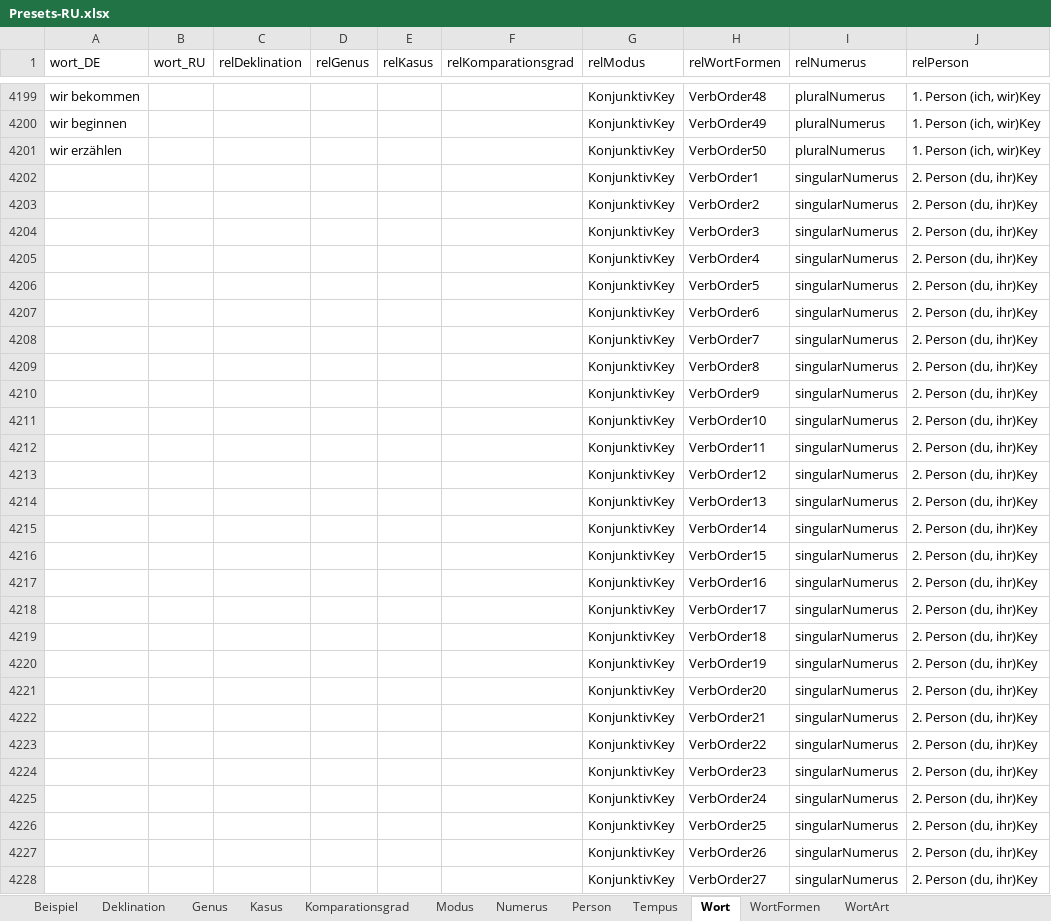
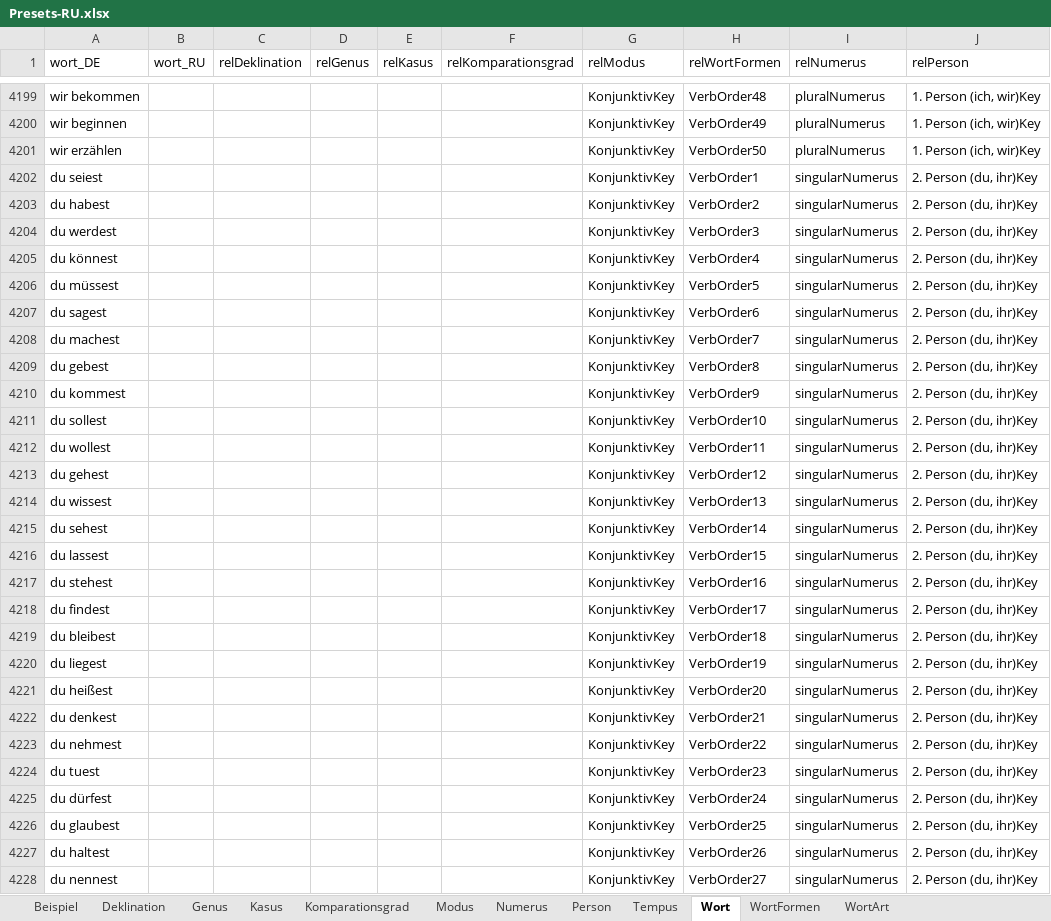
Before and after one commit to AdvancedResearches/AutoLehrer, an Excel workbook: Presets preparation/Presets-RU.xlsx, sheet Wort, drawn as a sheet; only a part is shown, gaps mark what is left out; values as stored, in another font and other column widths than the file's, no borders; table styles not drawn; the diff covers the shown part only; the diff names each change by its address in the sheet, - before the commit and + after, or states it on an @@ line.

Commit message:
1.0.2.0: Alle formen des Verbes - 1 - imperative und konjunktiv

```diff
--- a/Presets preparation/Presets-RU.xlsx (sheet Wort)
+++ b/Presets preparation/Presets-RU.xlsx (sheet Wort)
-A4202 (wort_DE): (empty)
+A4202 (wort_DE): du seiest
-A4203 (wort_DE): (empty)
+A4203 (wort_DE): du habest
-A4204 (wort_DE): (empty)
+A4204 (wort_DE): du werdest
-A4205 (wort_DE): (empty)
+A4205 (wort_DE): du könnest
-A4206 (wort_DE): (empty)
+A4206 (wort_DE): du müssest
-A4207 (wort_DE): (empty)
+A4207 (wort_DE): du sagest
-A4208 (wort_DE): (empty)
+A4208 (wort_DE): du machest
-A4209 (wort_DE): (empty)
+A4209 (wort_DE): du gebest
-A4210 (wort_DE): (empty)
+A4210 (wort_DE): du kommest
-A4211 (wort_DE): (empty)
+A4211 (wort_DE): du sollest
-A4212 (wort_DE): (empty)
+A4212 (wort_DE): du wollest
-A4213 (wort_DE): (empty)
+A4213 (wort_DE): du gehest
-A4214 (wort_DE): (empty)
+A4214 (wort_DE): du wissest
-A4215 (wort_DE): (empty)
+A4215 (wort_DE): du sehest
-A4216 (wort_DE): (empty)
+A4216 (wort_DE): du lassest
-A4217 (wort_DE): (empty)
+A4217 (wort_DE): du stehest
-A4218 (wort_DE): (empty)
+A4218 (wort_DE): du findest
-A4219 (wort_DE): (empty)
+A4219 (wort_DE): du bleibest
-A4220 (wort_DE): (empty)
+A4220 (wort_DE): du liegest
-A4221 (wort_DE): (empty)
+A4221 (wort_DE): du heißest
-A4222 (wort_DE): (empty)
+A4222 (wort_DE): du denkest
-A4223 (wort_DE): (empty)
+A4223 (wort_DE): du nehmest
-A4224 (wort_DE): (empty)
+A4224 (wort_DE): du tuest
-A4225 (wort_DE): (empty)
+A4225 (wort_DE): du dürfest
-A4226 (wort_DE): (empty)
+A4226 (wort_DE): du glaubest
-A4227 (wort_DE): (empty)
+A4227 (wort_DE): du haltest
-A4228 (wort_DE): (empty)
+A4228 (wort_DE): du nennest
```
Also changed, not shown: 1673 edited cells elsewhere in this sheet.
